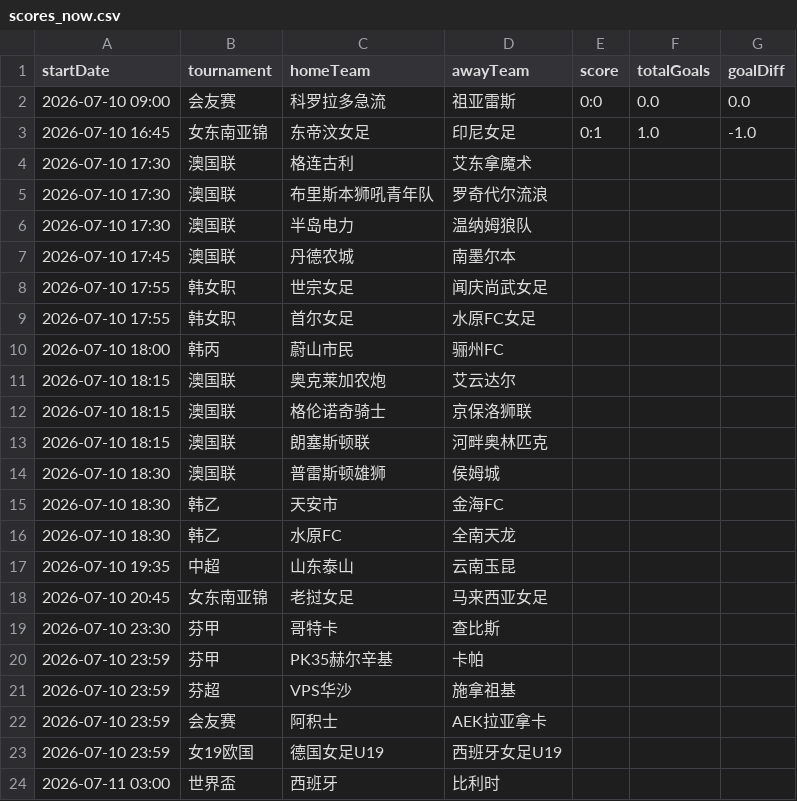
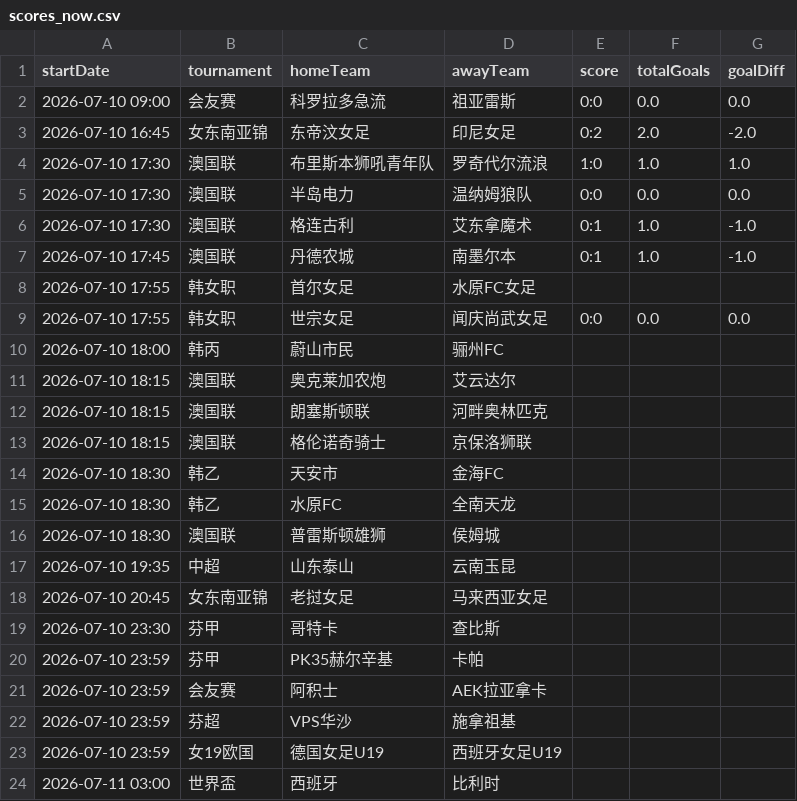
Before and after one commit to 52483588/goal_football_app, a CSV file: scores_now.csv, drawn as a sheet; only a part is shown; the diff covers the shown part only.

```diff
--- a/scores_now.csv
+++ b/scores_now.csv
@@ -2,16 +2,16 @@
 2026-07-10 09:00,会友赛,科罗拉多急流,祖亚雷斯,0:0,0.0,0.0
-2026-07-10 16:45,女东南亚锦,东帝汶女足,印尼女足,0:1,1.0,-1.0
-2026-07-10 17:30,澳国联,格连古利,艾东拿魔术,,,
-2026-07-10 17:30,澳国联,布里斯本狮吼青年队,罗奇代尔流浪,,,
-2026-07-10 17:30,澳国联,半岛电力,温纳姆狼队,,,
-2026-07-10 17:45,澳国联,丹德农城,南墨尔本,,,
-2026-07-10 17:55,韩女职,世宗女足,闻庆尚武女足,,,
+2026-07-10 16:45,女东南亚锦,东帝汶女足,印尼女足,0:2,2.0,-2.0
+2026-07-10 17:30,澳国联,布里斯本狮吼青年队,罗奇代尔流浪,1:0,1.0,1.0
+2026-07-10 17:30,澳国联,半岛电力,温纳姆狼队,0:0,0.0,0.0
+2026-07-10 17:30,澳国联,格连古利,艾东拿魔术,0:1,1.0,-1.0
+2026-07-10 17:45,澳国联,丹德农城,南墨尔本,0:1,1.0,-1.0
 2026-07-10 17:55,韩女职,首尔女足,水原FC女足,,,
+2026-07-10 17:55,韩女职,世宗女足,闻庆尚武女足,0:0,0.0,0.0
 2026-07-10 18:00,韩丙,蔚山市民,骊州FC,,,
 2026-07-10 18:15,澳国联,奥克莱加农炮,艾云达尔,,,
+2026-07-10 18:15,澳国联,朗塞斯顿联,河畔奥林匹克,,,
 2026-07-10 18:15,澳国联,格伦诺奇骑士,京保洛狮联,,,
-2026-07-10 18:15,澳国联,朗塞斯顿联,河畔奥林匹克,,,
-2026-07-10 18:30,澳国联,普雷斯顿雄狮,侯姆城,,,
 2026-07-10 18:30,韩乙,天安市,金海FC,,,
 2026-07-10 18:30,韩乙,水原FC,全南天龙,,,
+2026-07-10 18:30,澳国联,普雷斯顿雄狮,侯姆城,,,
 2026-07-10 19:35,中超,山东泰山,云南玉昆,,,
@@ -20,4 +20,4 @@
 2026-07-10 23:59,芬甲,PK35赫尔辛基,卡帕,,,
+2026-07-10 23:59,会友赛,阿积士,AEK拉亚拿卡,,,
 2026-07-10 23:59,芬超,VPS华沙,施拿祖基,,,
-2026-07-10 23:59,会友赛,阿积士,AEK拉亚拿卡,,,
 2026-07-10 23:59,女19欧国,德国女足U19,西班牙女足U19,,,
```
Also changed, not shown: 25 added rows and 5 moved rows elsewhere in this file, 11 other files.
